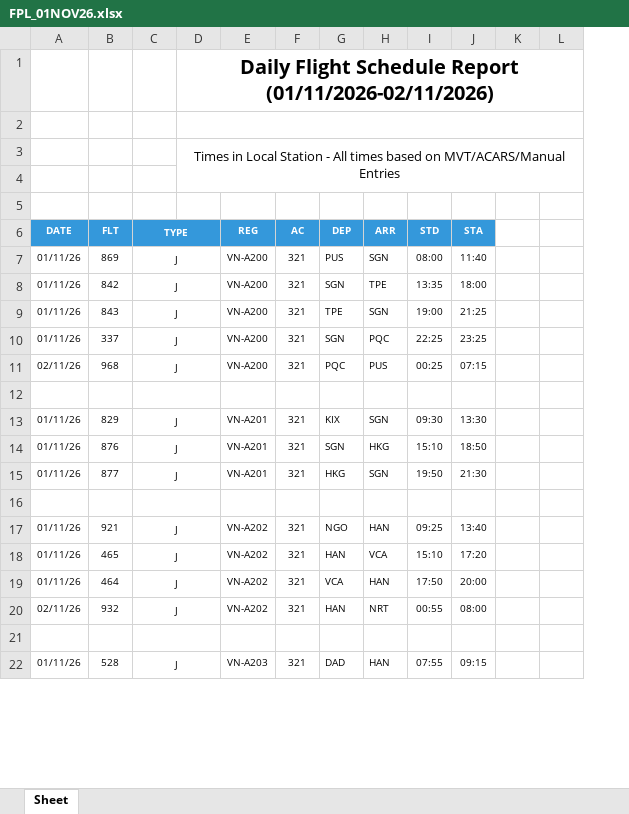
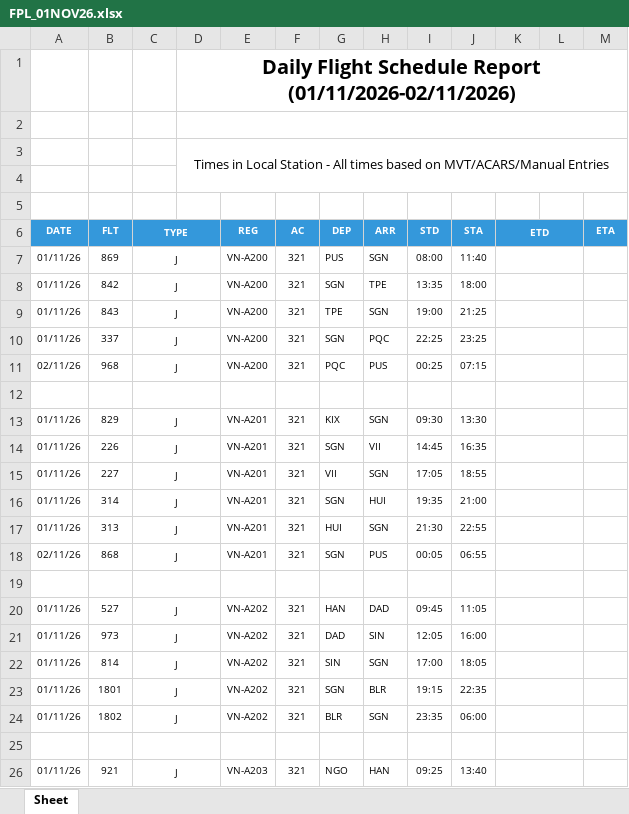
Before and after one commit to tlgsvj/lc, an Excel workbook: Data/FlightPlan/FPL_01NOV26.xlsx, sheet Sheet, drawn as a sheet; only a part is shown; values as stored, in another font and other column widths than the file's, no borders; charts and pictures not drawn; removed rows and columns are numbered as before the commit, all else as after; the diff covers the shown part only; the diff names each change by its address in the sheet, - before the commit and + after, or states it on an @@ line.

Commit message:
Update FPL_01NOV26.xlsx

```diff
--- a/Data/FlightPlan/FPL_01NOV26.xlsx (sheet Sheet)
+++ b/Data/FlightPlan/FPL_01NOV26.xlsx (sheet Sheet)
-column K, empty
+column K (ETD), empty
+column M (ETA), empty
-L6 fill: none
+L6 fill: #3498DB
-B14 (FLT): 876
+B14 (FLT): 226
-H14 (ARR): HKG
+H14 (ARR): VII
-I14 (STD): 15:10
+I14 (STD): 14:45
-J14 (STA): 18:50
+J14 (STA): 16:35
-B15 (FLT): 877
+B15 (FLT): 227
-G15 (DEP): HKG
+G15 (DEP): VII
-I15 (STD): 19:50
+I15 (STD): 17:05
-J15 (STA): 21:30
+J15 (STA): 18:55
+row 16: 01/11/26 | 314 | J |  | VN-A201 | 321 | SGN | HUI | 19:35 | 21:00
+row 17: 01/11/26 | 313 | J |  | VN-A201 | 321 | HUI | SGN | 21:30 | 22:55
+row 18: 02/11/26 | 868 | J |  | VN-A201 | 321 | SGN | PUS | 00:05 | 06:55
-row 17: 01/11/26 | 921 | J |  | VN-A202 | 321 | NGO | HAN | 09:25 | 13:40
-B20 (FLT): 465
+B20 (FLT): 527
-H20 (ARR): VCA
+H20 (ARR): DAD
-I20 (STD): 15:10
+I20 (STD): 09:45
-J20 (STA): 17:20
+J20 (STA): 11:05
-B21 (FLT): 464
+B21 (FLT): 973
-G21 (DEP): VCA
+G21 (DEP): DAD
-H21 (ARR): HAN
+H21 (ARR): SIN
-I21 (STD): 17:50
+I21 (STD): 12:05
-J21 (STA): 20:00
+J21 (STA): 16:00
-row 20: 02/11/26 | 932 | J |  | VN-A202 | 321 | HAN | NRT | 00:55 | 08:00
+row 22: 01/11/26 | 814 | J |  | VN-A202 | 321 | SIN | SGN | 17:00 | 18:05
+row 23: 01/11/26 | 1801 | J |  | VN-A202 | 321 | SGN | BLR | 19:15 | 22:35
+row 24: 01/11/26 | 1802 | J |  | VN-A202 | 321 | BLR | SGN | 23:35 | 06:00
-B26 (FLT): 528
+B26 (FLT): 921
-G26 (DEP): DAD
+G26 (DEP): NGO
-I26 (STD): 07:55
+I26 (STD): 09:25
-J26 (STA): 09:15
+J26 (STA): 13:40
```
Also changed, not shown: 20 added rows, 24 removed rows, 361 edited cells and merged cells elsewhere in this sheet.
